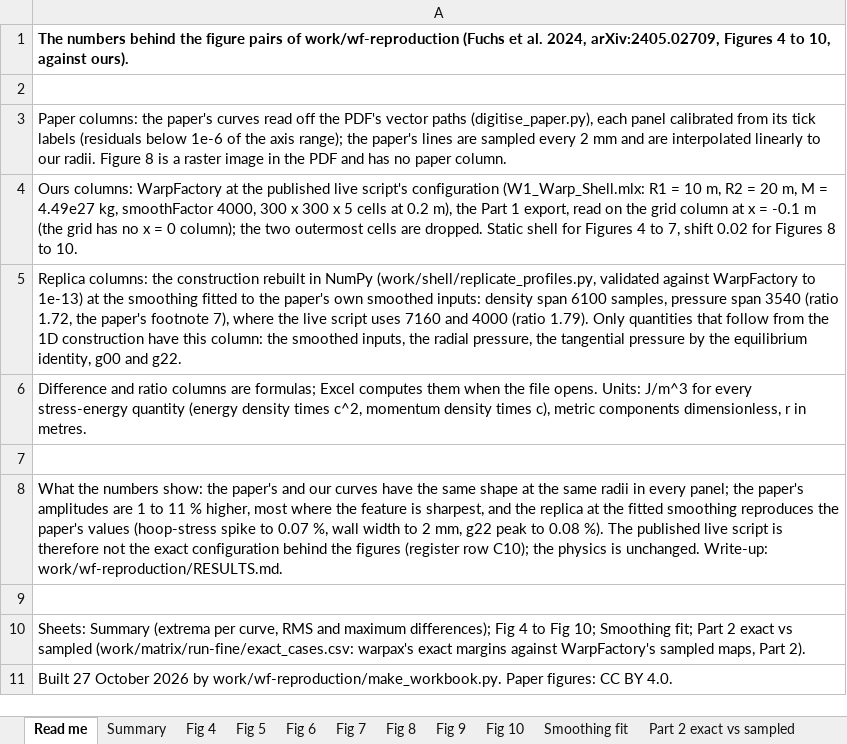
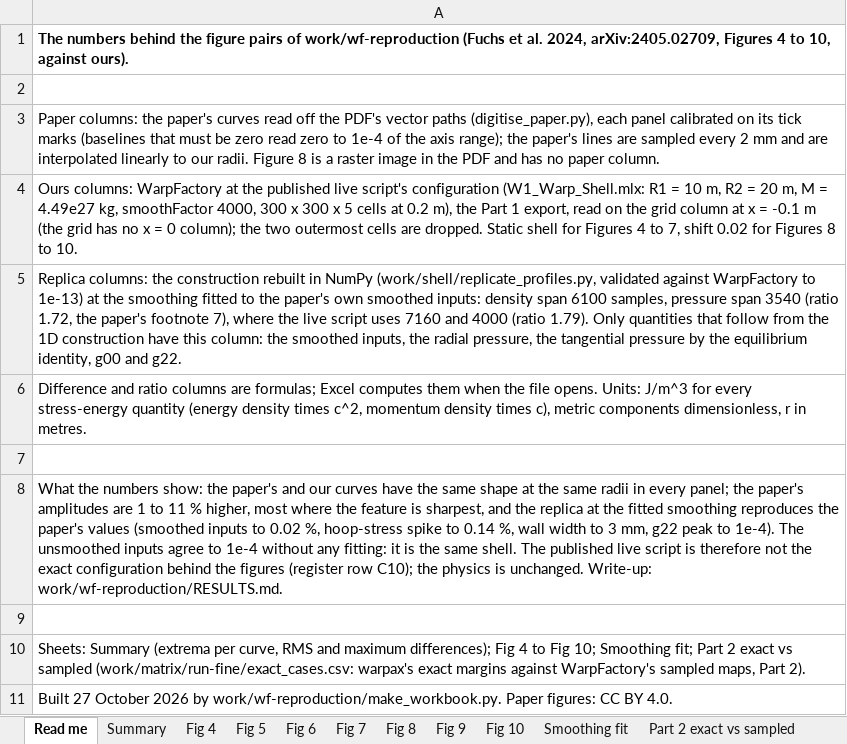
Before and after one commit to cnog2023/warp-shell-check, an Excel workbook: work/wf-reproduction/comparison.xlsx, sheet Read me, drawn as a sheet; values as stored, in another font and other column widths than the file's, no borders; the diff names each change by its address in the sheet, - before the commit and + after, or states it on an @@ line.

```diff
--- a/work/wf-reproduction/comparison.xlsx (sheet Read me)
+++ b/work/wf-reproduction/comparison.xlsx (sheet Read me)
-A3: …panel calibrated from its tick labels (residuals below 1e-6 of the…
+A3: …panel calibrated on its tick marks (baselines that must be zero read zero to 1e-4 of the…
-A8: …paper's values (hoop-stress spike to 0.07 %, wall width to 2 mm, g22 peak to 0.08 %). The published…
+A8: …paper's values (smoothed inputs to 0.02 %, hoop-stress spike to 0.14 %, wall width to 3 mm, g22 peak to 1e-4). The unsmoothed inputs agree to 1e-4 without any fitting: it is the same shell. The published…
```
Also changed, not shown: sheet Fig 9, sheet Fig 6, sheet Fig 7, sheet Fig 10, sheet Fig 4, sheet Fig 5, 1 more sheet, 8 other files.
